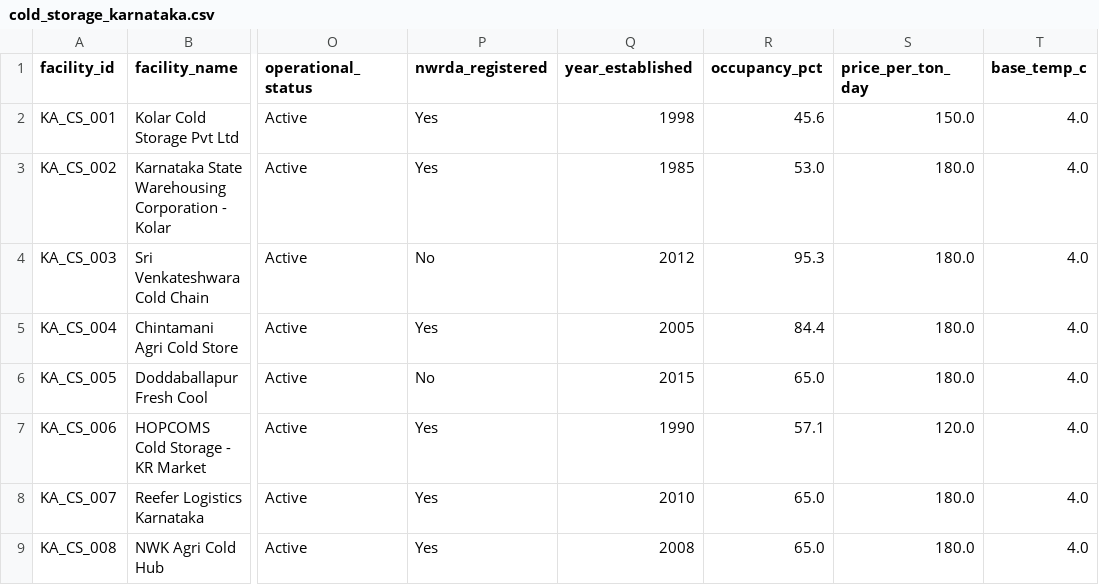
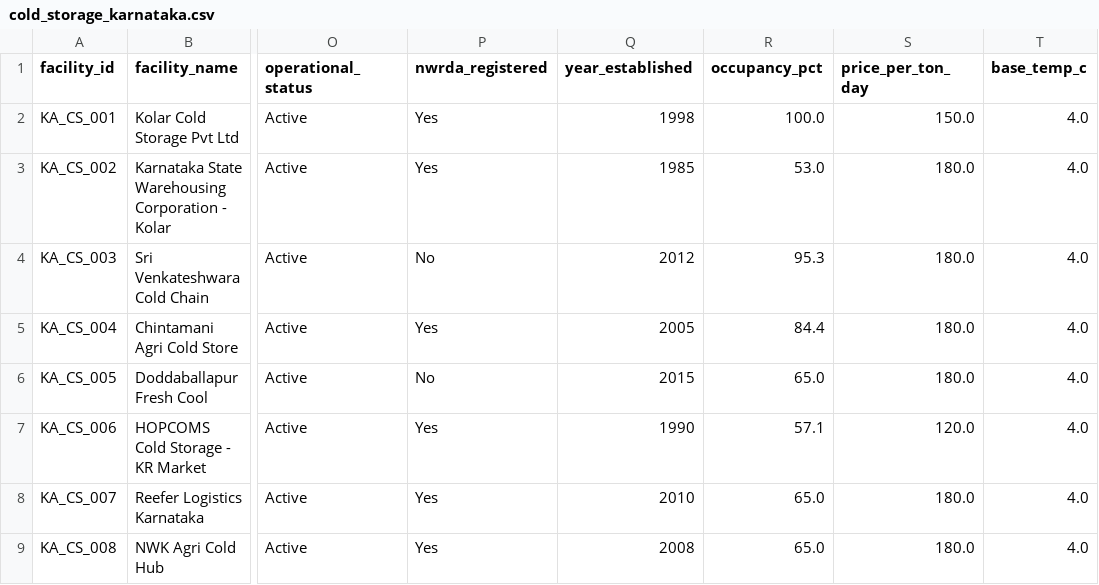
Before and after one commit to likithg2/AgriPredict, a CSV file: cold_storage_karnataka.csv, drawn as a sheet; only a part is shown, gaps mark what is left out; the diff names each change by its address in the sheet, - before the commit and + after, or states it on an @@ line.

Commit message:
feat: handle 100% full warehouses in prediction page and update test data

```diff
--- a/cold_storage_karnataka.csv
+++ b/cold_storage_karnataka.csv
-R2 (occupancy_pct): 45.6
+R2 (occupancy_pct): 100.0
```
Also changed, not shown: 1 other file.
